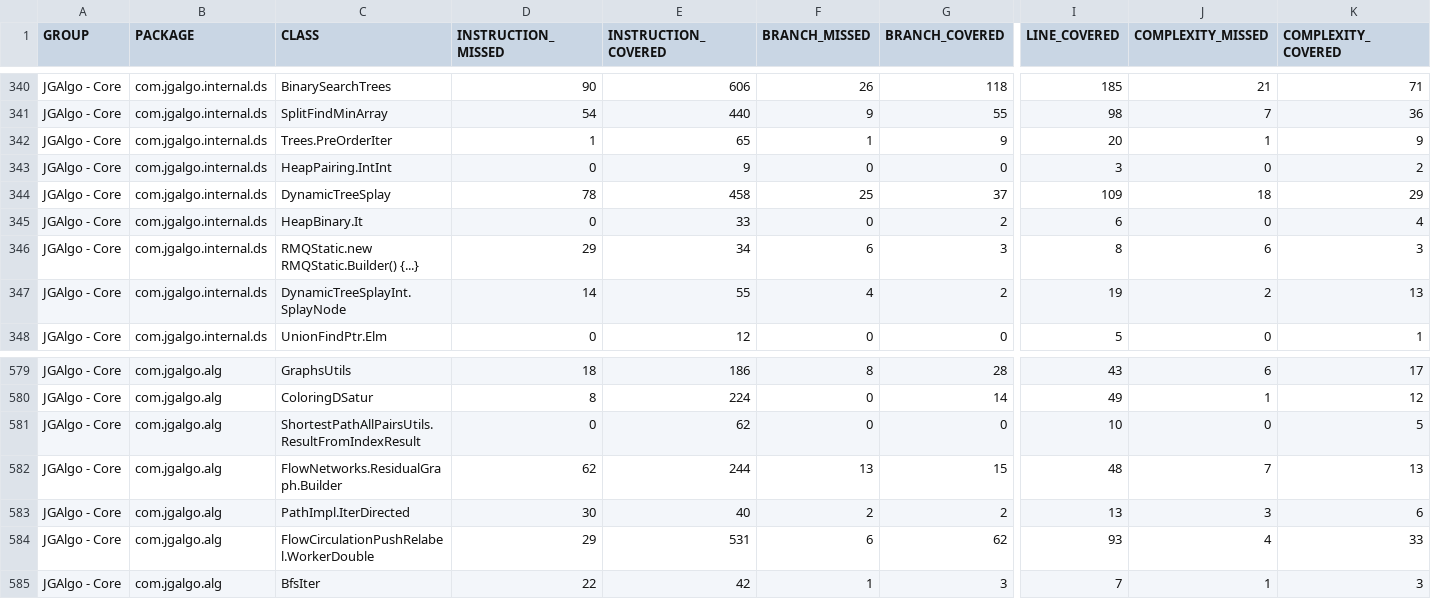
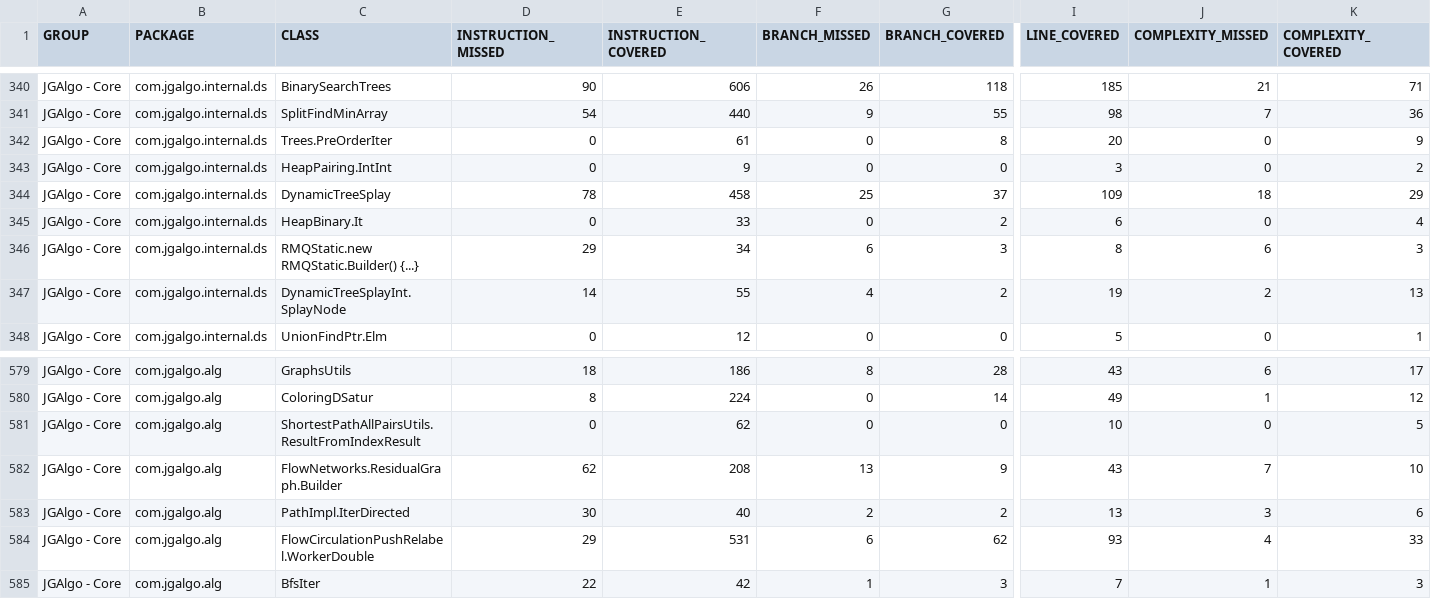
Before and after one commit to barakugav/JGAlgo, a CSV file: jgalgo-core/jacoco.csv, drawn as a sheet; only a part is shown, gaps mark what is left out; the diff names each change by its address in the sheet, - before the commit and + after, or states it on an @@ line.

Commit message:
Deploying to coverage from @ barakugav/JGAlgo@b647be27e8768e8aa325fcaef20b7a159322cae0 🚀

```diff
--- a/jgalgo-core/jacoco.csv
+++ b/jgalgo-core/jacoco.csv
-D342 (INSTRUCTION_MISSED): 1
+D342 (INSTRUCTION_MISSED): 0
-E342 (INSTRUCTION_COVERED): 65
+E342 (INSTRUCTION_COVERED): 61
-F342 (BRANCH_MISSED): 1
+F342 (BRANCH_MISSED): 0
-G342 (BRANCH_COVERED): 9
+G342 (BRANCH_COVERED): 8
-J342 (COMPLEXITY_MISSED): 1
+J342 (COMPLEXITY_MISSED): 0
-E582 (INSTRUCTION_COVERED): 244
+E582 (INSTRUCTION_COVERED): 208
-G582 (BRANCH_COVERED): 15
+G582 (BRANCH_COVERED): 9
-I582 (LINE_COVERED): 48
+I582 (LINE_COVERED): 43
-K582 (COMPLEXITY_COVERED): 13
+K582 (COMPLEXITY_COVERED): 10
```
Also changed, not shown: 25 other files.
